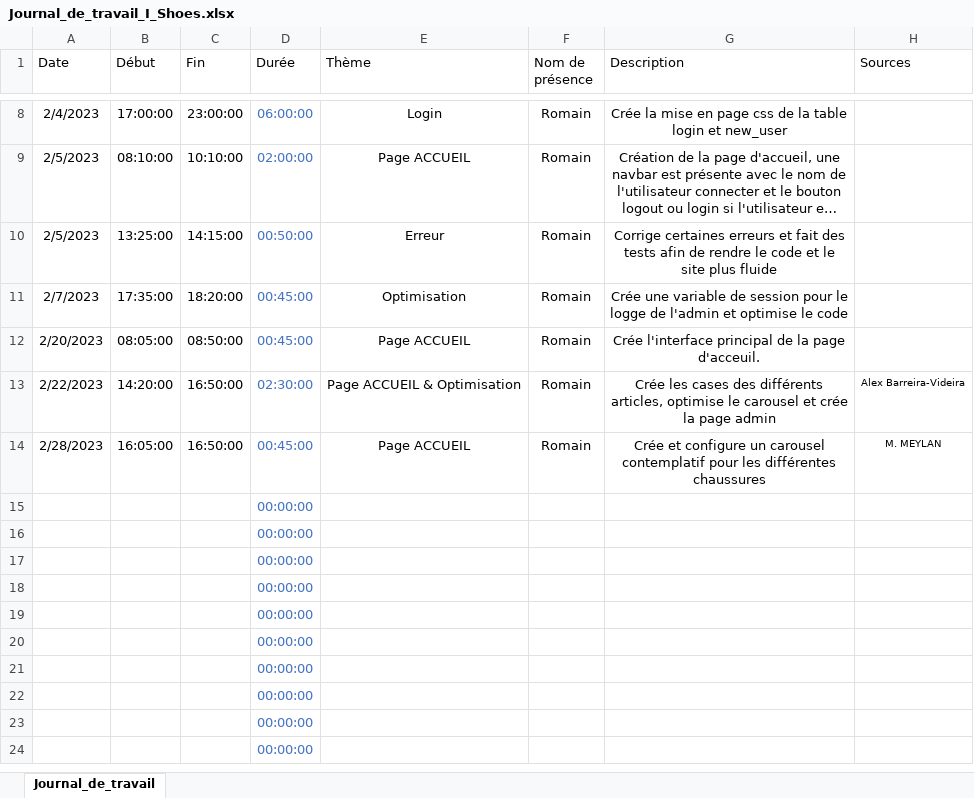
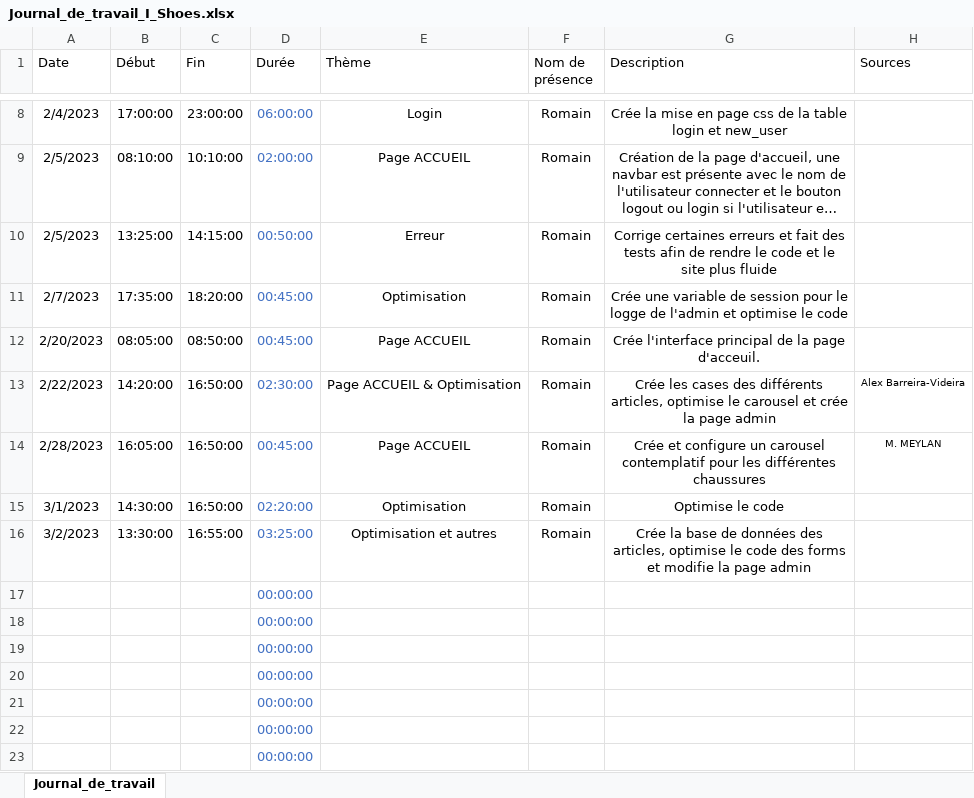
Before and after one commit to romain-lnr/I_Shoes, an Excel workbook: Documentation/Journal_de_travail/Romain Lenoir/Journal_de_travail_I_Shoes.xlsx, sheet Journal_de_travail, drawn as a sheet; only a part is shown, gaps mark what is left out; the shorter side is filled out with more unchanged rows; long unchanged cells end in …; values as stored, in another font and other column widths than the file's, no borders; conditional formats and table styles not drawn; removed rows and columns are numbered as before the commit, all else as after; the diff names each change by its address in the sheet, - before the commit and + after, or states it on an @@ line.

Commit message:
Update Journal_de_travail_I_Shoes.xlsx

```diff
--- a/Documentation/Journal_de_travail/Romain Lenoir/Journal_de_travail_I_Shoes.xlsx (sheet Journal_de_travail)
+++ b/Documentation/Journal_de_travail/Romain Lenoir/Journal_de_travail_I_Shoes.xlsx (sheet Journal_de_travail)
-row 15:  |  |  | 00:00:00
-row 16:  |  |  | 00:00:00
+row 15: 3/1/2023 | 14:30:00 | 16:50:00 | 02:20:00 | Optimisation | Romain | Optimise le code
+row 16: 3/2/2023 | 13:30:00 | 16:55:00 | 03:25:00 | Optimisation et autres | Romain | Crée la base de données des articles, optimise le code des forms et modifie la page admin
```
